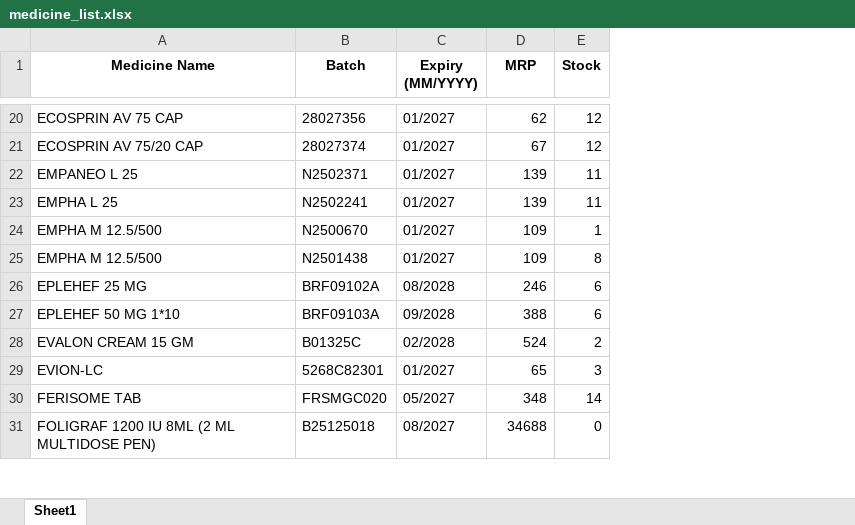
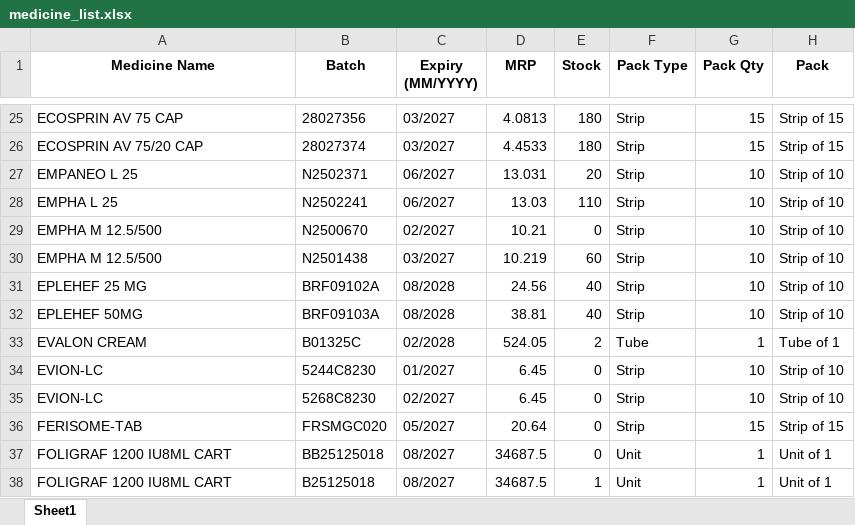
Before and after one commit to punitn91-arch/PHARMACYBILLING, an Excel workbook: medicine_list.xlsx, sheet Sheet1, drawn as a sheet; only a part is shown, gaps mark what is left out; values as stored, in another font and other column widths than the file's, no borders; removed rows and columns are numbered as before the commit, all else as after; the diff covers the shown part only; the diff names each change by its address in the sheet, - before the commit and + after, or states it on an @@ line.

```diff
--- a/medicine_list.xlsx (sheet Sheet1)
+++ b/medicine_list.xlsx (sheet Sheet1)
+column F (Pack Type), rows 25-33: Strip | Strip | Strip | Strip | Strip | Strip | Strip | Strip | Tube; row 36: Strip; row 38: Unit
+column G (Pack Qty), rows 25-33: 15 | 15 | 10 | 10 | 10 | 10 | 10 | 10 | 1; row 36: 15; row 38: 1
+column H (Pack), rows 25-33: Strip of 15 | Strip of 15 | Strip of 10 | Strip of 10 | Strip of 10 | Strip of 10 | Strip of 10 | Strip of 10 | Tube of 1; row 36: Strip of 15; row 38: Unit of 1
-C25:C26 (Expiry (MM/YYYY)): 01/2027
+C25:C26 (Expiry (MM/YYYY)): 03/2027
-D25 (MRP): 62
+D25 (MRP): 4.0813
-E25:E26 (Stock): 12
+E25:E26 (Stock): 180
-D26 (MRP): 67
+D26 (MRP): 4.4533
-C27:C28 (Expiry (MM/YYYY)): 01/2027
+C27:C28 (Expiry (MM/YYYY)): 06/2027
-D27 (MRP): 139
+D27 (MRP): 13.031
-E27 (Stock): 11
+E27 (Stock): 20
-D28 (MRP): 139
+D28 (MRP): 13.03
-E28 (Stock): 11
+E28 (Stock): 110
-C29 (Expiry (MM/YYYY)): 01/2027
+C29 (Expiry (MM/YYYY)): 02/2027
-D29 (MRP): 109
+D29 (MRP): 10.21
-E29 (Stock): 1
+E29 (Stock): 0
-C30 (Expiry (MM/YYYY)): 01/2027
+C30 (Expiry (MM/YYYY)): 03/2027
-D30 (MRP): 109
+D30 (MRP): 10.219
-E30 (Stock): 8
+E30 (Stock): 60
-D31 (MRP): 246
+D31 (MRP): 24.56
-E31:E32 (Stock): 6
+E31:E32 (Stock): 40
-A32 (Medicine Name): EPLEHEF 50 MG 1*10
+A32 (Medicine Name): EPLEHEF 50MG
-C32 (Expiry (MM/YYYY)): 09/2028
+C32 (Expiry (MM/YYYY)): 08/2028
-D32 (MRP): 388
+D32 (MRP): 38.81
-A33 (Medicine Name): EVALON CREAM 15 GM
+A33 (Medicine Name): EVALON CREAM
-D33 (MRP): 524
+D33 (MRP): 524.05
-row 29: EVION-LC | 5268C82301 | 01/2027 | 65 | 3
+row 34: EVION-LC | 5244C8230 | 01/2027 | 6.45 | 0 | Strip | 10 | Strip of 10
+row 35: EVION-LC | 5268C8230 | 02/2027 | 6.45 | 0 | Strip | 10 | Strip of 10
-A36 (Medicine Name): FERISOME TAB
+A36 (Medicine Name): FERISOME-TAB
-D36 (MRP): 348
+D36 (MRP): 20.64
-E36 (Stock): 14
+E36 (Stock): 0
+row 37: FOLIGRAF 1200 IU8ML CART | BB25125018 | 08/2027 | 34687.5 | 0 | Unit | 1 | Unit of 1
-A38 (Medicine Name): FOLIGRAF 1200 IU 8ML (2 ML MULTIDOSE PEN)
+A38 (Medicine Name): FOLIGRAF 1200 IU8ML CART
-D38 (MRP): 34688
+D38 (MRP): 34687.5
-E38 (Stock): 0
+E38 (Stock): 1
```
Also changed, not shown: 59 added rows, 30 removed rows and 269 edited cells elsewhere in this sheet, low_stock_medicines.xlsx, reports.xlsx, 25 other files.
